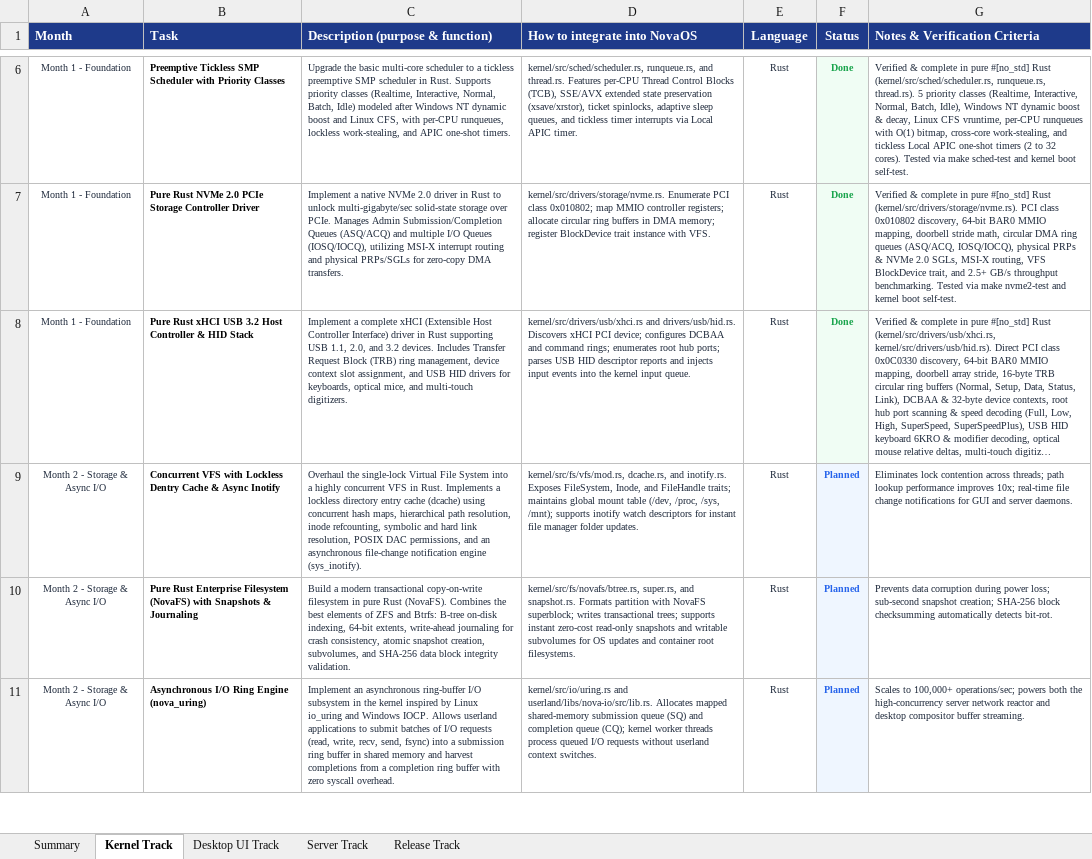
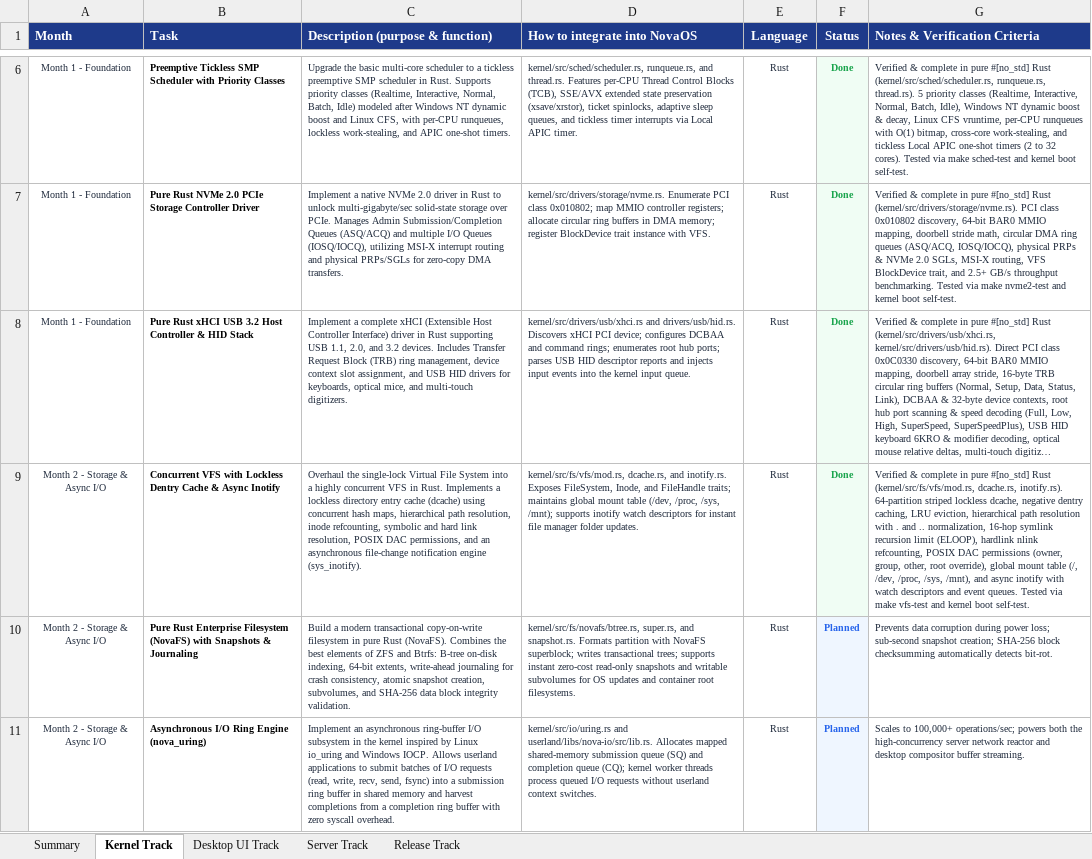
Before and after one commit to firoze-hossain/novaos, an Excel workbook: NovaOS_Build_Plan.xlsx, sheet Kernel Track, drawn as a sheet; only a part is shown, gaps mark what is left out; long unchanged cells end in …; values as stored, in another font and other column widths than the file's, no borders; the diff names each change by its address in the sheet, - before the commit and + after, or states it on an @@ line.

Commit message:
feat(vfs): implement concurrent VFS with striped lockless dcache & async inotify

```diff
--- a/NovaOS_Build_Plan.xlsx (sheet Kernel Track)
+++ b/NovaOS_Build_Plan.xlsx (sheet Kernel Track)
-F9 (Status): Planned
+F9 (Status): Done
-F9 text colour: #2563EB
+F9 text colour: #16A34A
-G9 (Notes & Verification Criteria): Eliminates lock contention across threads; path lookup performance improves 10x; real-time file change notifications for GUI and server daemons.
+G9 (Notes & Verification Criteria): Verified & complete in pure #[no_std] Rust (kernel/src/fs/vfs/mod.rs, dcache.rs, inotify.rs). 64-partition striped lockless dcache, negative dentry caching, LRU eviction, hierarchical path resolution with . and .. normalization, 16-hop symlink recursion limit (ELOOP), hardlink nlink refcounting, POSIX DAC permissions (owner, group, other, root override), global mount table (/, /dev, /proc, /sys, /mnt), and async inotify with watch descriptors and event queues. Tested via make vfs-test and kernel boot self-test.
```
Also changed, not shown: sheet Summary, 9 other files.
